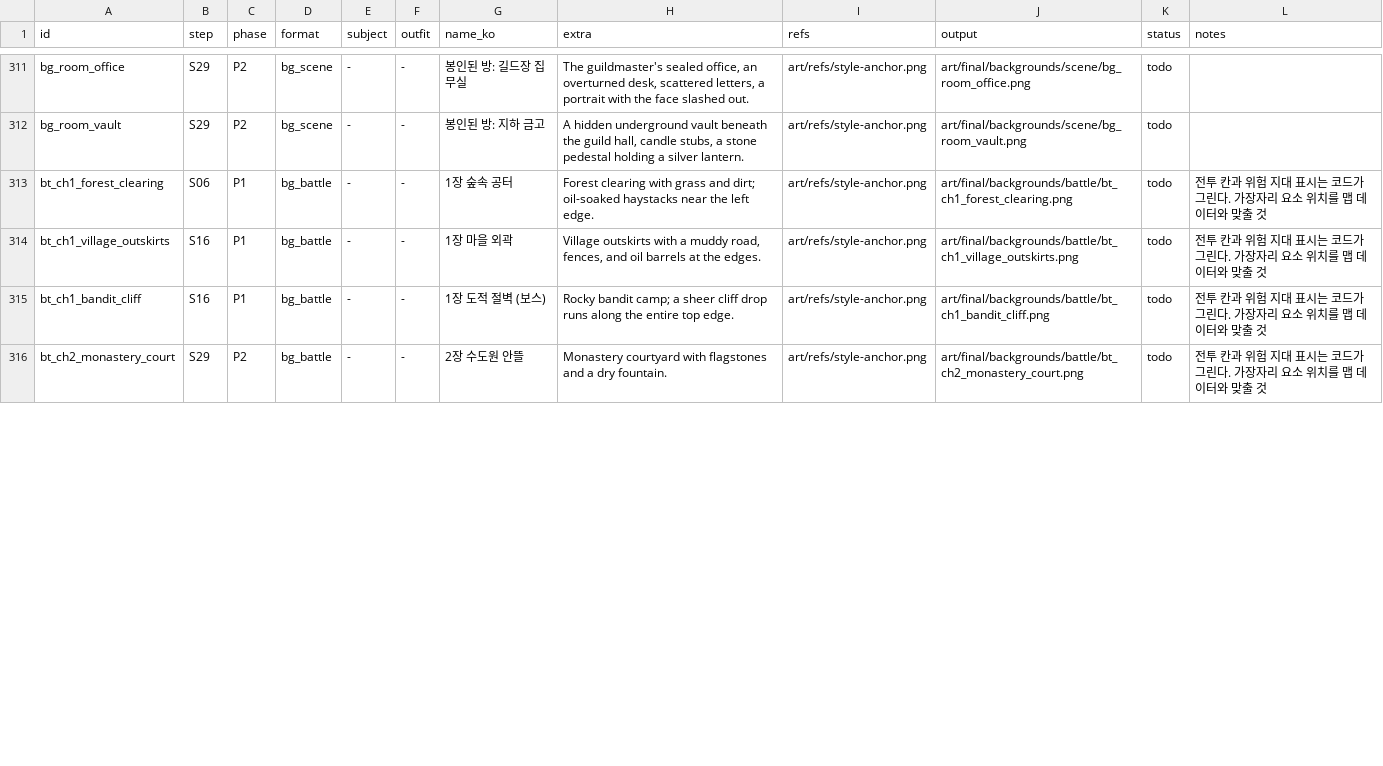
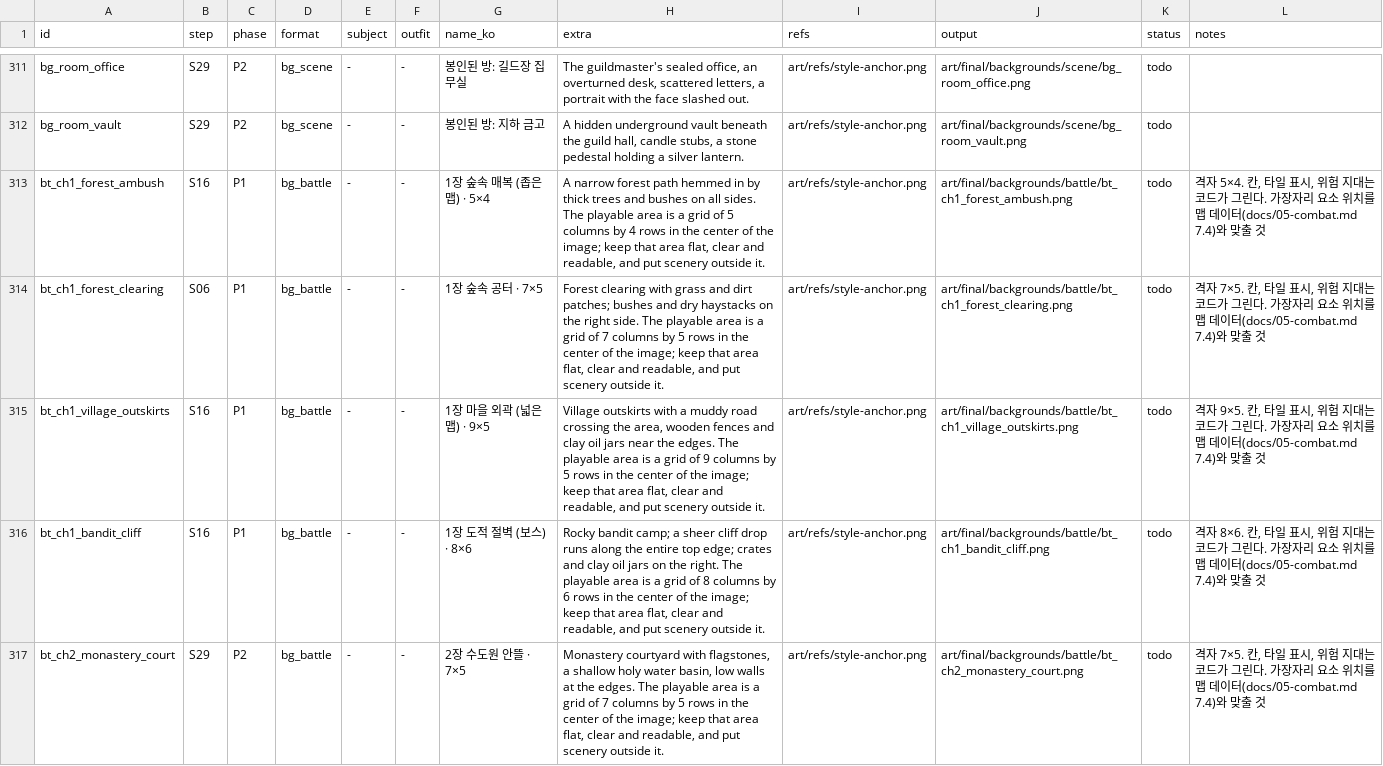
Before and after one commit to qruse/game, a CSV file: art/manifest.csv, drawn as a sheet; only a part is shown, gaps mark what is left out; the diff covers the shown part only.

```diff
--- a/art/manifest.csv
+++ b/art/manifest.csv
@@ -312,5 +312,6 @@ bg_room_office,S29,P2,bg_scene,-,-,봉인된 방: 길드장 집무실,"The guild
 bg_room_vault,S29,P2,bg_scene,-,-,봉인된 방: 지하 금고,"A hidden underground vault beneath the guild hall, candle stubs, a stone pedestal holding a silver lantern.",art/refs/style-anchor.png,art/final/backgrounds/scene/bg_room_vault.png,todo,
-bt_ch1_forest_clearing,S06,P1,bg_battle,-,-,1장 숲속 공터,Forest clearing with grass and dirt; oil-soaked haystacks near the left edge.,art/refs/style-anchor.png,art/final/backgrounds/battle/bt_ch1_forest_clearing.png,todo,전투 칸과 위험 지대 표시는 코드가 그린다. 가장자리 요소 위치를 맵 데이터와 맞출 것
-bt_ch1_village_outskirts,S16,P1,bg_battle,-,-,1장 마을 외곽,"Village outskirts with a muddy road, fences, and oil barrels at the edges.",art/refs/style-anchor.png,art/final/backgrounds/battle/bt_ch1_village_outskirts.png,todo,전투 칸과 위험 지대 표시는 코드가 그린다. 가장자리 요소 위치를 맵 데이터와 맞출 것
-bt_ch1_bandit_cliff,S16,P1,bg_battle,-,-,1장 도적 절벽 (보스),Rocky bandit camp; a sheer cliff drop runs along the entire top edge.,art/refs/style-anchor.png,art/final/backgrounds/battle/bt_ch1_bandit_cliff.png,todo,전투 칸과 위험 지대 표시는 코드가 그린다. 가장자리 요소 위치를 맵 데이터와 맞출 것
-bt_ch2_monastery_court,S29,P2,bg_battle,-,-,2장 수도원 안뜰,Monastery courtyard with flagstones and a dry fountain.,art/refs/style-anchor.png,art/final/backgrounds/battle/bt_ch2_monastery_court.png,todo,전투 칸과 위험 지대 표시는 코드가 그린다. 가장자리 요소 위치를 맵 데이터와 맞출 것
+bt_ch1_forest_ambush,S16,P1,bg_battle,-,-,1장 숲속 매복 (좁은 맵) · 5×4,"A narrow forest path hemmed in by thick trees and bushes on all sides. The playable area is a grid of 5 columns by 4 rows in the center of the image; keep that area flat, clear and readable, and put scenery outside it.",art/refs/style-anchor.png,art/final/backgrounds/battle/bt_ch1_forest_ambush.png,todo,"격자 5×4. 칸, 타일 표시, 위험 지대는 코드가 그린다. 가장자리 요소 위치를 맵 데이터(docs/05-combat.md 7.4)와 맞출 것"
+bt_ch1_forest_clearing,S06,P1,bg_battle,-,-,1장 숲속 공터 · 7×5,"Forest clearing with grass and dirt patches; bushes and dry haystacks on the right side. The playable area is a grid of 7 columns by 5 rows in the center of the image; keep that area flat, clear and readable, and put scenery outside it.",art/refs/style-anchor.png,art/final/backgrounds/battle/bt_ch1_forest_clearing.png,todo,"격자 7×5. 칸, 타일 표시, 위험 지대는 코드가 그린다. 가장자리 요소 위치를 맵 데이터(docs/05-combat.md 7.4)와 맞출 것"
+bt_ch1_village_outskirts,S16,P1,bg_battle,-,-,1장 마을 외곽 (넓은 맵) · 9×5,"Village outskirts with a muddy road crossing the area, wooden fences and clay oil jars near the edges. The playable area is a grid of 9 columns by 5 rows in the center of the image; keep that area flat, clear and readable, and put scenery outside it.",art/refs/style-anchor.png,art/final/backgrounds/battle/bt_ch1_village_outskirts.png,todo,"격자 9×5. 칸, 타일 표시, 위험 지대는 코드가 그린다. 가장자리 요소 위치를 맵 데이터(docs/05-combat.md 7.4)와 맞출 것"
+bt_ch1_bandit_cliff,S16,P1,bg_battle,-,-,1장 도적 절벽 (보스) · 8×6,"Rocky bandit camp; a sheer cliff drop runs along the entire top edge; crates and clay oil jars on the right. The playable area is a grid of 8 columns by 6 rows in the center of the image; keep that area flat, clear and readable, and put scenery outside it.",art/refs/style-anchor.png,art/final/backgrounds/battle/bt_ch1_bandit_cliff.png,todo,"격자 8×6. 칸, 타일 표시, 위험 지대는 코드가 그린다. 가장자리 요소 위치를 맵 데이터(docs/05-combat.md 7.4)와 맞출 것"
+bt_ch2_monastery_court,S29,P2,bg_battle,-,-,2장 수도원 안뜰 · 7×5,"Monastery courtyard with flagstones, a shallow holy water basin, low walls at the edges. The playable area is a grid of 7 columns by 5 rows in the center of the image; keep that area flat, clear and readable, and put scenery outside it.",art/refs/style-anchor.png,art/final/backgrounds/battle/bt_ch2_monastery_court.png,todo,"격자 7×5. 칸, 타일 표시, 위험 지대는 코드가 그린다. 가장자리 요소 위치를 맵 데이터(docs/05-combat.md 7.4)와 맞출 것"
```
Also changed, not shown: 15 edited cells elsewhere in this file, 36 other files.
